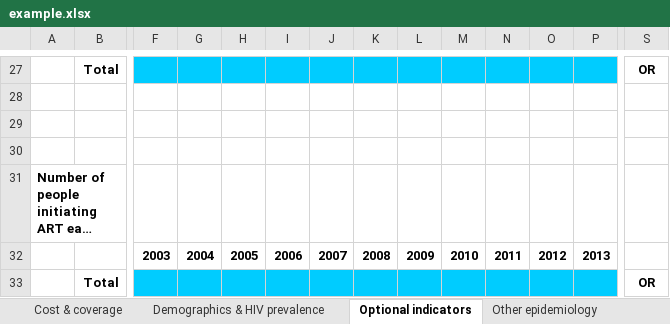
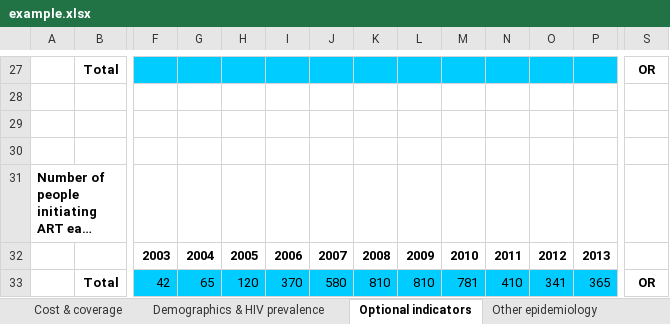
Before and after one commit to optimamodel/optima, an Excel workbook: server/src/sim/example.xlsx, sheet Optional indicators, drawn as a sheet; only a part is shown, gaps mark what is left out; long unchanged cells end in …; values as stored, in another font and other column widths than the file's, no borders; removed rows and columns are numbered as before the commit, all else as after; rows hold the shown columns only; the diff names each change by its address in the sheet, - before the commit and + after, or states it on an @@ line.

```diff
--- a/server/src/sim/example.xlsx (sheet Optional indicators)
+++ b/server/src/sim/example.xlsx (sheet Optional indicators)
-row 33:  | Total |  |  |  |  |  |  |  |  |  |  |  | OR
+row 33:  | Total | 42 | 65 | 120 | 370 | 580 | 810 | 810 | 781 | 410 | 341 | 365 | OR
```
Also changed, not shown: sheet Other epidemiology, sheet Cost & coverage, sheet Testing & treatment, sheet Injecting behavior, sheet Sexual behavior, sheet Transitions, 1 more sheet, 1 other file.
